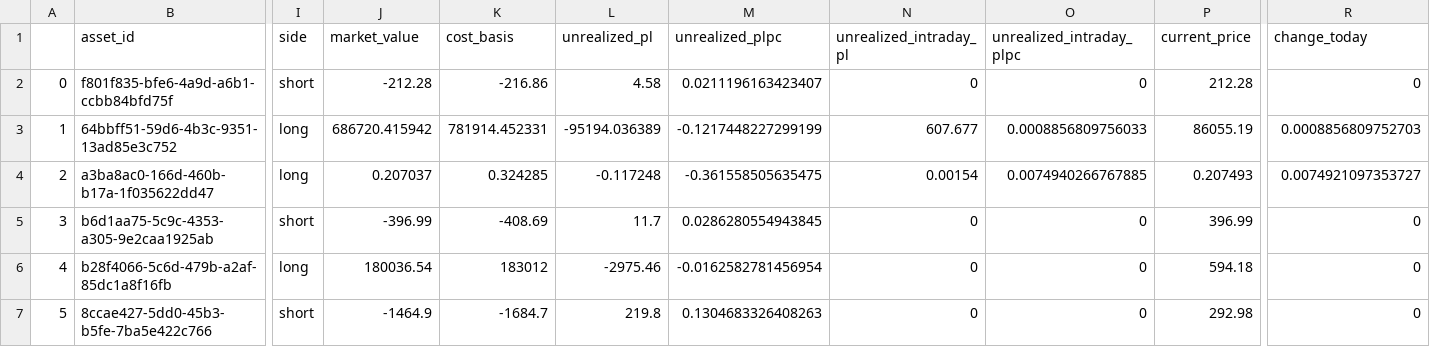
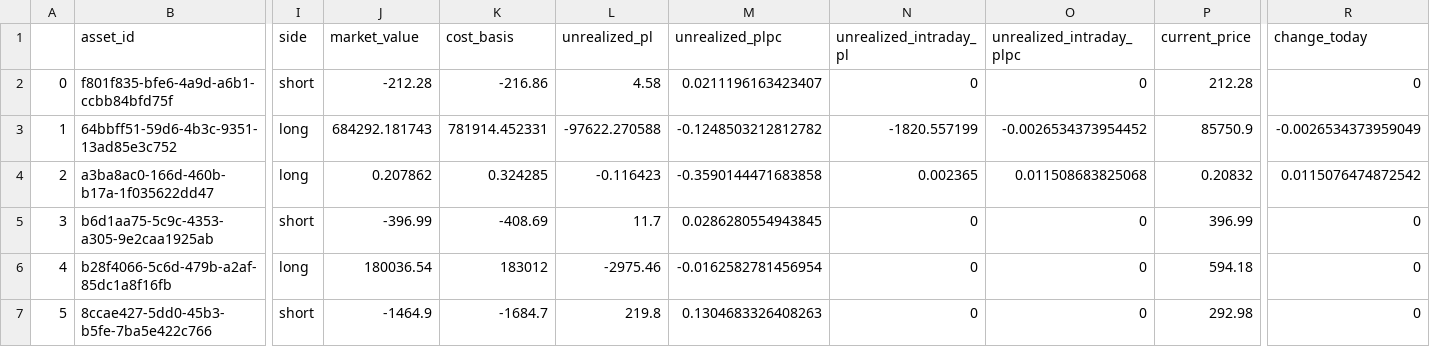
Before and after one commit to sunilsala88/batch-29, a CSV file: pos.csv, drawn as a sheet; only a part is shown, gaps mark what is left out; the diff names each change by its address in the sheet, - before the commit and + after, or states it on an @@ line.

```diff
--- a/pos.csv
+++ b/pos.csv
-J3 (market_value): 686720.415942
+J3 (market_value): 684292.181743
-L3 (unrealized_pl): -95194.036389
+L3 (unrealized_pl): -97622.270588
-M3 (unrealized_plpc): -0.1217448227299199
+M3 (unrealized_plpc): -0.1248503212812782
-N3 (unrealized_intraday_pl): 607.677
+N3 (unrealized_intraday_pl): -1820.557199
-O3 (unrealized_intraday_plpc): 0.0008856809756033
+O3 (unrealized_intraday_plpc): -0.0026534373954452
-P3 (current_price): 86055.19
+P3 (current_price): 85750.9
-R3 (change_today): 0.0008856809752703
+R3 (change_today): -0.0026534373959049
-J4 (market_value): 0.207037
+J4 (market_value): 0.207862
-L4 (unrealized_pl): -0.117248
+L4 (unrealized_pl): -0.116423
-M4 (unrealized_plpc): -0.361558505635475
+M4 (unrealized_plpc): -0.3590144471683858
-N4 (unrealized_intraday_pl): 0.00154
+N4 (unrealized_intraday_pl): 0.002365
-O4 (unrealized_intraday_plpc): 0.0074940266767885
+O4 (unrealized_intraday_plpc): 0.011508683825068
-P4 (current_price): 0.207493
+P4 (current_price): 0.20832
-R4 (change_today): 0.0074921097353727
+R4 (change_today): 0.0115076474872542
```
Also changed, not shown: 3 other files.
